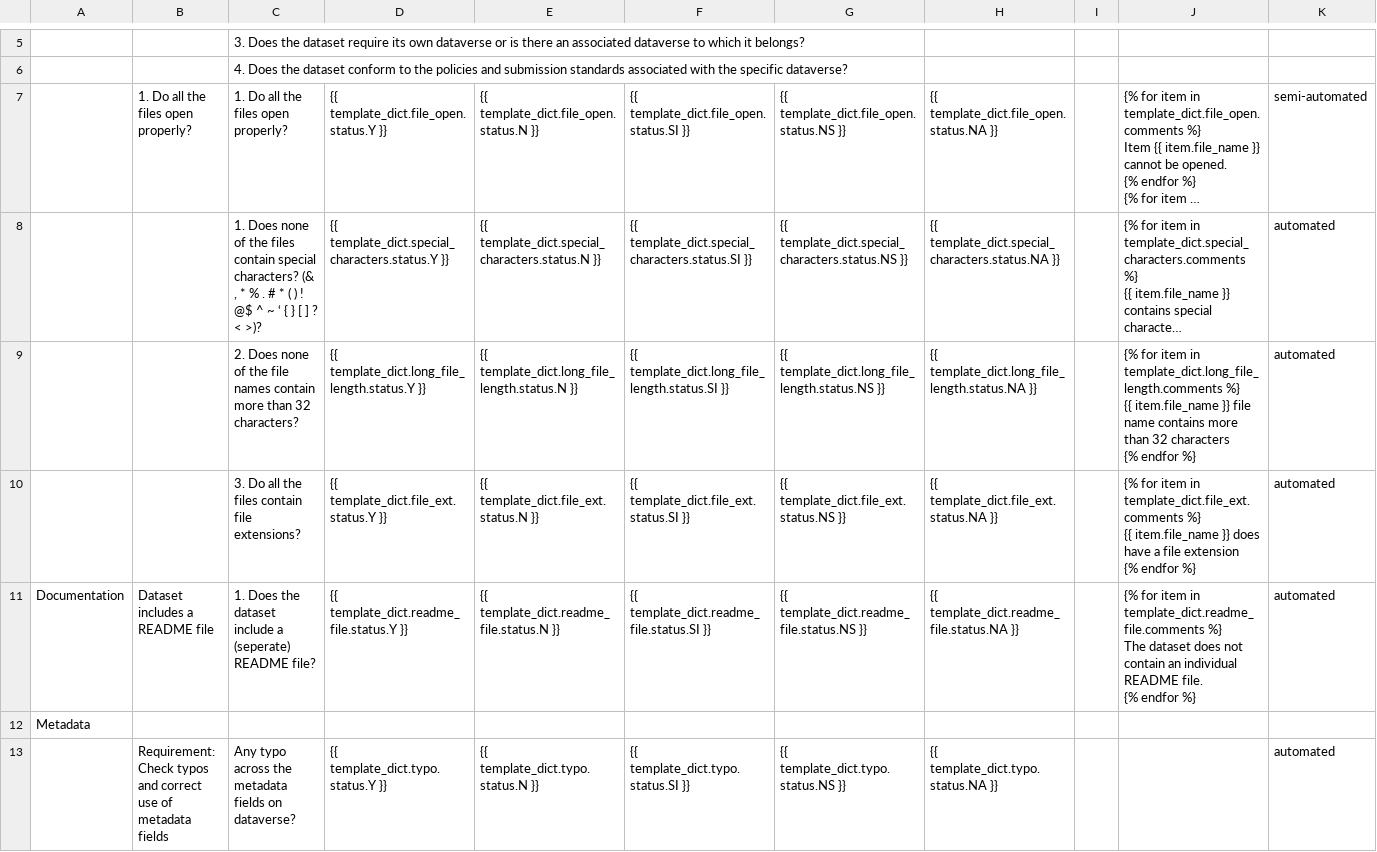
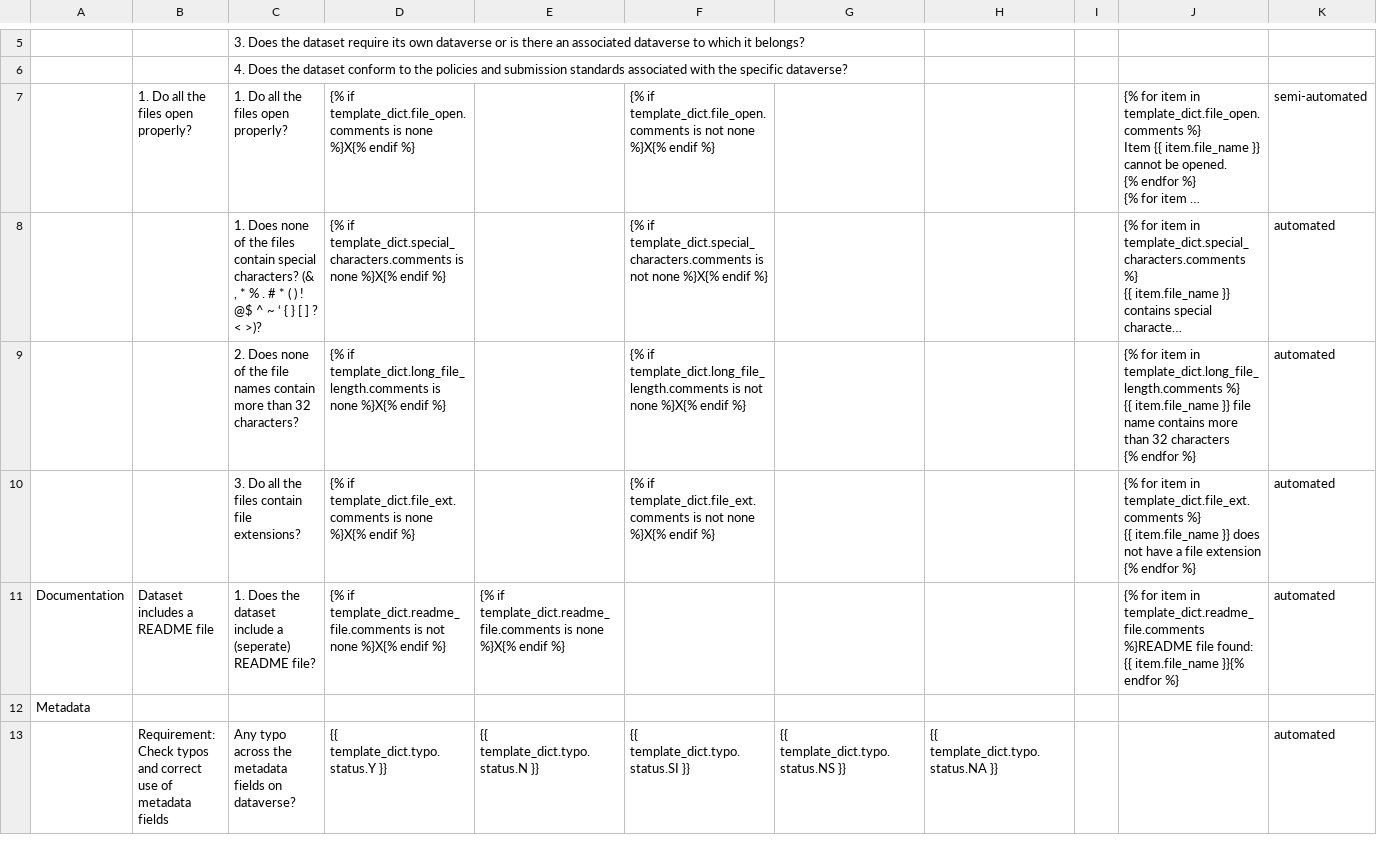
Before and after one commit to kenlhlui/pydatacuration-p, a CSV file: res/template.csv, drawn as a sheet; only a part is shown, gaps mark what is left out; long unchanged cells end in …; ↵ is a line break in a cell; the diff covers the shown part only; the diff names each change by its address in the sheet, - before the commit and + after, or states it on an @@ line.

Commit message:
1. Updated jinja2 template for better handling of status filling (dtich using status field) 2. Deleted unnecessary line for main.py (no longer reading and wrting to 'status' field)

```diff
--- a/res/template.csv
+++ b/res/template.csv
-D7: {{ template_dict.file_open.status.Y }}
+D7: {% if template_dict.file_open.comments is none %}X{% endif %}
-E7: {{ template_dict.file_open.status.N }}
+E7: (empty)
-F7: {{ template_dict.file_open.status.SI }}
+F7: {% if template_dict.file_open.comments is not none %}X{% endif %}
-G7: {{ template_dict.file_open.status.NS }}
+G7: (empty)
-H7: {{ template_dict.file_open.status.NA }}
+H7: (empty)
-D8: {{ template_dict.special_characters.status.Y }}
+D8: {% if template_dict.special_characters.comments is none %}X{% endif %}
-E8: {{ template_dict.special_characters.status.N }}
+E8: (empty)
-F8: {{ template_dict.special_characters.status.SI }}
+F8: {% if template_dict.special_characters.comments is not none %}X{% endif %}
-G8: {{ template_dict.special_characters.status.NS }}
+G8: (empty)
-H8: {{ template_dict.special_characters.status.NA }}
+H8: (empty)
-D9: {{ template_dict.long_file_length.status.Y }}
+D9: {% if template_dict.long_file_length.comments is none %}X{% endif %}
-E9: {{ template_dict.long_file_length.status.N }}
+E9: (empty)
-F9: {{ template_dict.long_file_length.status.SI }}
+F9: {% if template_dict.long_file_length.comments is not none %}X{% endif %}
-G9: {{ template_dict.long_file_length.status.NS }}
+G9: (empty)
-H9: {{ template_dict.long_file_length.status.NA }}
+H9: (empty)
-D10: {{ template_dict.file_ext.status.Y }}
+D10: {% if template_dict.file_ext.comments is none %}X{% endif %}
-E10: {{ template_dict.file_ext.status.N }}
+E10: (empty)
-F10: {{ template_dict.file_ext.status.SI }}
+F10: {% if template_dict.file_ext.comments is not none %}X{% endif %}
-G10: {{ template_dict.file_ext.status.NS }}
+G10: (empty)
-H10: {{ template_dict.file_ext.status.NA }}
+H10: (empty)
-J10: …}} does have a…
+J10: …}} does not have a…
-D11: {{ template_dict.readme_file.status.Y }}
+D11: {% if template_dict.readme_file.comments is not none %}X{% endif %}
-E11: {{ template_dict.readme_file.status.N }}
+E11: {% if template_dict.readme_file.comments is none %}X{% endif %}
-F11: {{ template_dict.readme_file.status.SI }}
+F11: (empty)
-G11: {{ template_dict.readme_file.status.NS }}
+G11: (empty)
-H11: {{ template_dict.readme_file.status.NA }}
+H11: (empty)
-J11: …in template_dict.readme_file.comments %} ↵ The dataset does not contain an individual README file. ↵ {% endfor %}
+J11: …in template_dict.readme_file.comments %}README file found: {{ item.file_name }}{% endfor %}
```
Also changed, not shown: 15 edited cells elsewhere in this file, 2 other files.
